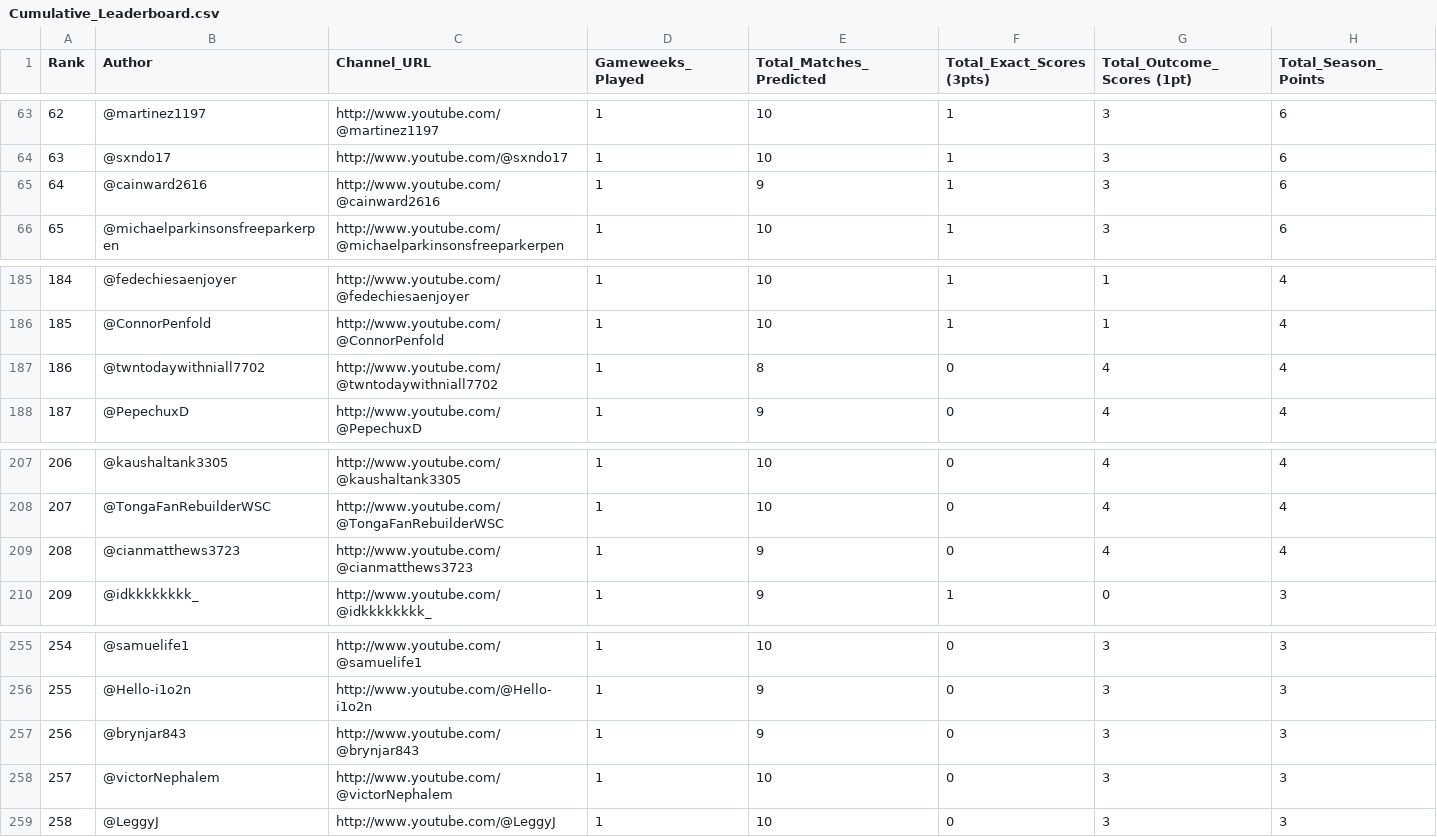
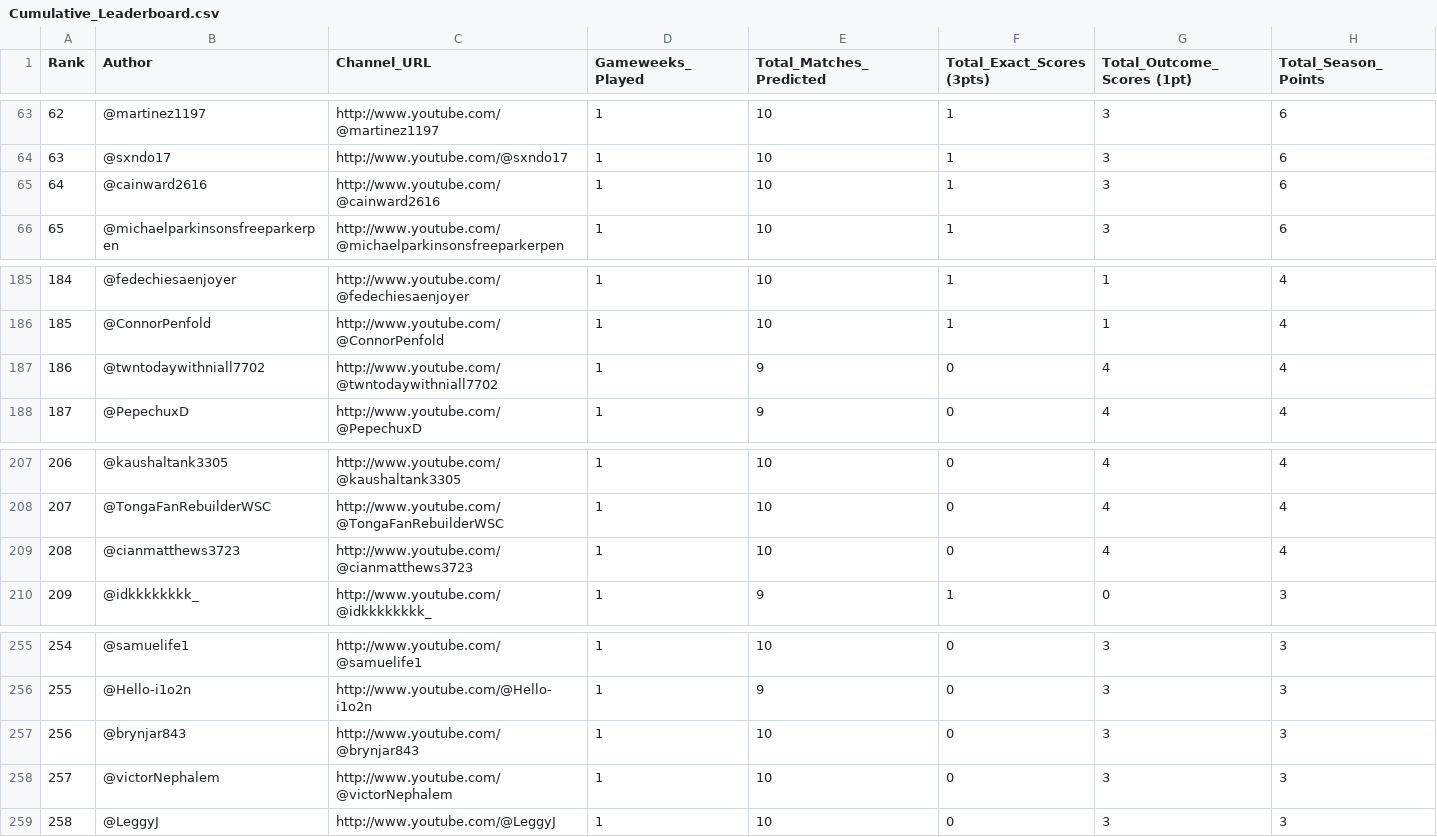
Before and after one commit to AviBomb/premier-league-predictions-tracker, a CSV file: exports/Cumulative_Leaderboard.csv, drawn as a sheet; only a part is shown, gaps mark what is left out.

```diff
--- a/exports/Cumulative_Leaderboard.csv
+++ b/exports/Cumulative_Leaderboard.csv
@@ -64,3 +64,3 @@
 63,@sxndo17,http://www.youtube.com/@sxndo17,1,10,1,3,6
-64,@cainward2616,http://www.youtube.com/@cainward2616,1,9,1,3,6
+64,@cainward2616,http://www.youtube.com/@cainward2616,1,10,1,3,6
 65,@michaelparkinsonsfreeparkerpen,http://www.youtube.com/@michaelparkinsonsfreeparkerpen,1,10,1,3,6
@@ -186,3 +186,3 @@
 185,@ConnorPenfold,http://www.youtube.com/@ConnorPenfold,1,10,1,1,4
-186,@twntodaywithniall7702,http://www.youtube.com/@twntodaywithniall7702,1,8,0,4,4
+186,@twntodaywithniall7702,http://www.youtube.com/@twntodaywithniall7702,1,9,0,4,4
 187,@PepechuxD,http://www.youtube.com/@PepechuxD,1,9,0,4,4
@@ -208,3 +208,3 @@
 207,@TongaFanRebuilderWSC,http://www.youtube.com/@TongaFanRebuilderWSC,1,10,0,4,4
-208,@cianmatthews3723,http://www.youtube.com/@cianmatthews3723,1,9,0,4,4
+208,@cianmatthews3723,http://www.youtube.com/@cianmatthews3723,1,10,0,4,4
 209,@idkkkkkkkk_,http://www.youtube.com/@idkkkkkkkk_,1,9,1,0,3
@@ -256,3 +256,3 @@
 255,@Hello-i1o2n,http://www.youtube.com/@Hello-i1o2n,1,9,0,3,3
-256,@brynjar843,http://www.youtube.com/@brynjar843,1,9,0,3,3
+256,@brynjar843,http://www.youtube.com/@brynjar843,1,10,0,3,3
 257,@victorNephalem,http://www.youtube.com/@victorNephalem,1,10,0,3,3
```
Also changed, not shown: exports/GW1_Parsed_Predictions.csv, 5 other files.
